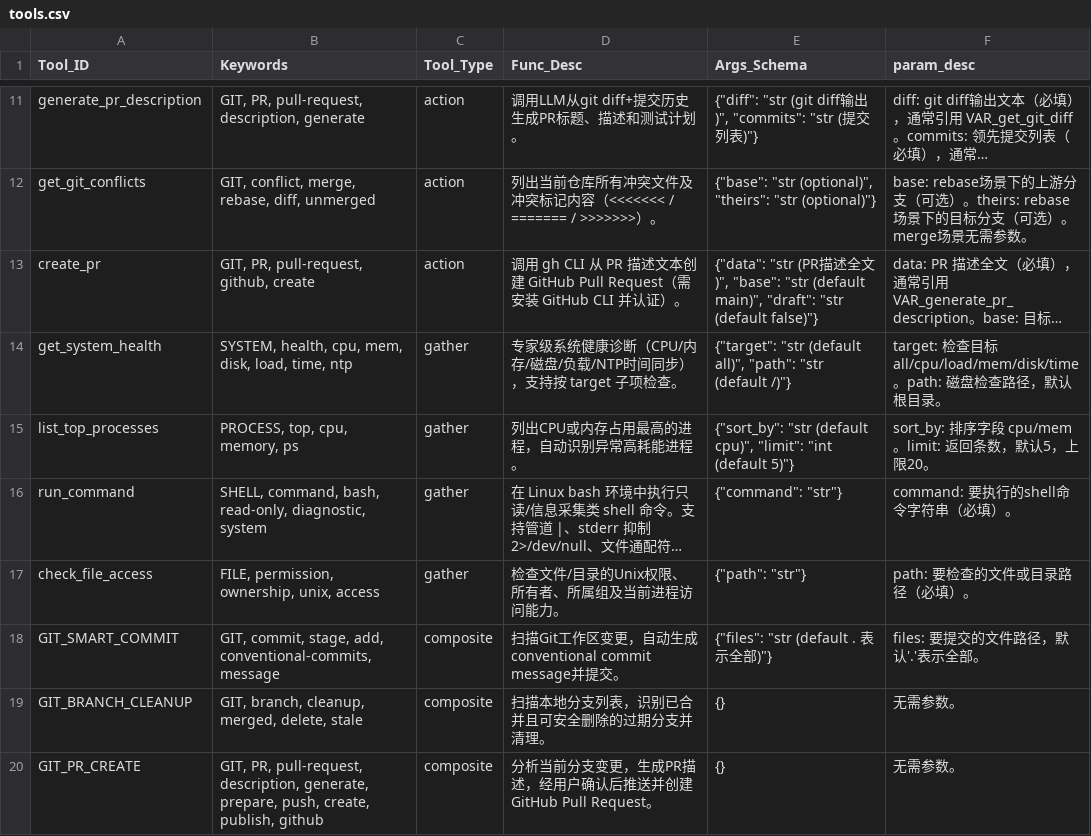
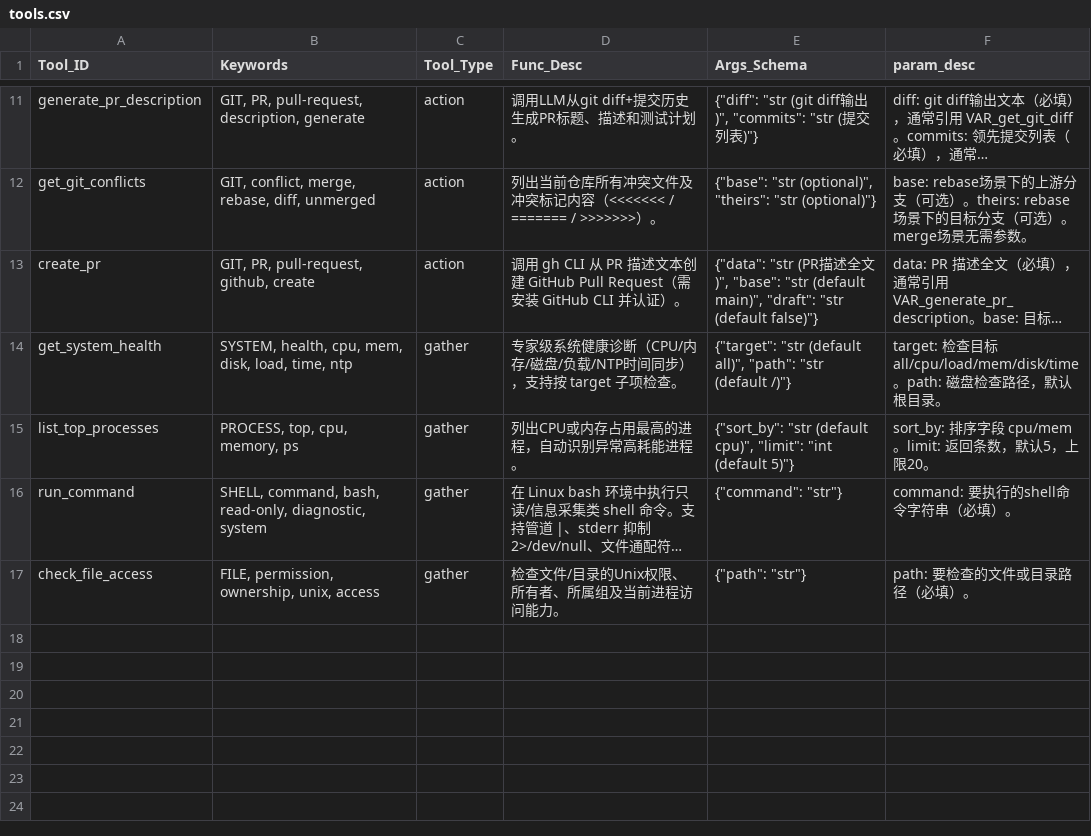
Before and after one commit to GTLordLL/CutinAgent, a CSV file: tools/tools.csv, drawn as a sheet; only a part is shown, gaps mark what is left out; long unchanged cells end in …; the diff names each change by its address in the sheet, - before the commit and + after, or states it on an @@ line.

Commit message:
feat(sop): 支持 SOP 与工具的统一函数签名和描述格式，增强可读性与上下文理解
[DETAIL]
- 新增 `sops_df` 参数至 `ToolDispatcher`，支持 SOP 与工具的统一处理
- 统一工具和 SOP 的文档描述格式：`func_desc — param_desc`
- 更新所有提示模板（thinker.md）中的工具/SOP 描述字段格式
- 重构 `sops.csv` 结构，新增 `Func_Desc`、`Args_Schema`、`param_desc` 字段
- `show_sop_picker` 从 `Objective` 切换为使用 `Func_Desc` 作为描述
- `sop_picker` 状态中移除冗余的 `objective` 字段，仅保留 `description`

```diff
--- a/tools/tools.csv
+++ b/tools/tools.csv
-row 18: GIT_SMART_COMMIT | GIT, commit, stage, add, conventional-commits, message | composite | 扫描Git工作区变更，自动生成conventional commit message并提交。 | {"files": "str (default . 表示全部)"} | files: 要提交的文件路径，默认'.'表示全部。
-row 19: GIT_BRANCH_CLEANUP | GIT, branch, cleanup, merged, delete, stale | composite | 扫描本地分支列表，识别已合并且可安全删除的过期分支并清理。 | {} | 无需参数。
-row 20: GIT_PR_CREATE | GIT, PR, pull-request, description, generate, prepare, push, create, publish, github | composite | 分析当前分支变更，生成PR描述，经用户确认后推送并创建GitHub Pull Request。 | {} | 无需参数。
```
Also changed, not shown: sop/sops.csv, 10 other files.
